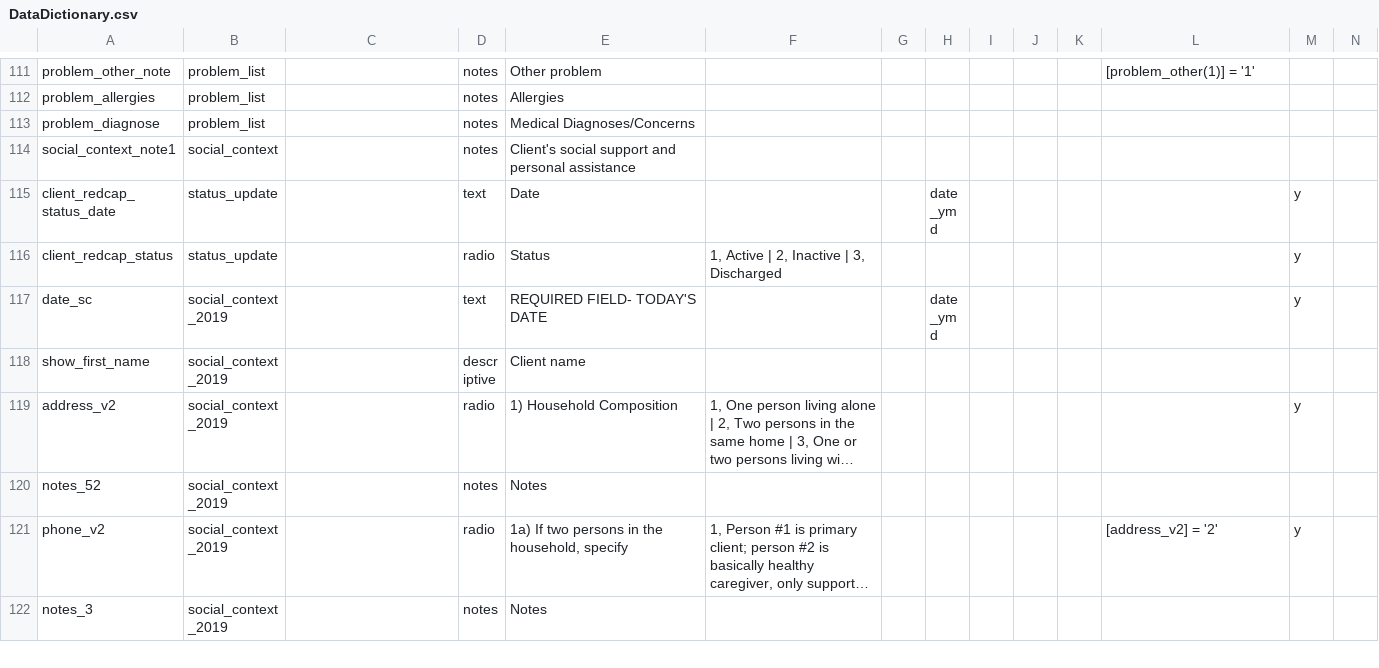
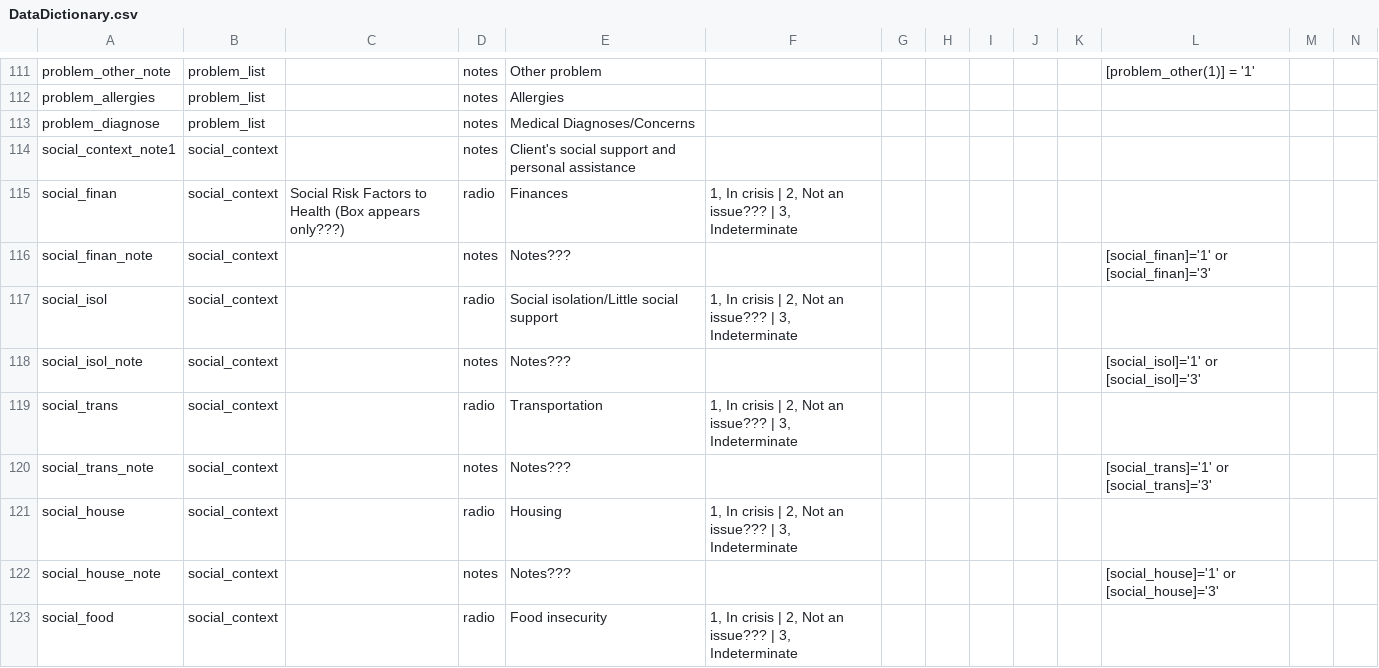
Before and after one commit to lcarlp/uvcnp, a CSV file: DataDictionary.csv, drawn as a sheet; only a part is shown, gaps mark what is left out; the shorter side is filled out with more unchanged rows; long unchanged cells end in …; rows hold the shown columns only; the diff covers the shown part only; the diff names each change by its address in the sheet, - before the commit and + after, or states it on an @@ line.

Commit message:
Added social risk factors to health.

```diff
--- a/DataDictionary.csv
+++ b/DataDictionary.csv
+row 115: social_finan | social_context | Social Risk Factors to Health (Box appears only???) | radio | Finances | 1, In crisis | 2, Not an issue??? | 3, Indeterminate
+row 116: social_finan_note | social_context |  | notes | Notes??? |  |  |  |  |  |  | [social_finan]='1' or [social_finan]='3'
+row 117: social_isol | social_context |  | radio | Social isolation/Little social support | 1, In crisis | 2, Not an issue??? | 3, Indeterminate
+row 118: social_isol_note | social_context |  | notes | Notes??? |  |  |  |  |  |  | [social_isol]='1' or [social_isol]='3'
+row 119: social_trans | social_context |  | radio | Transportation | 1, In crisis | 2, Not an issue??? | 3, Indeterminate
+row 120: social_trans_note | social_context |  | notes | Notes??? |  |  |  |  |  |  | [social_trans]='1' or [social_trans]='3'
+row 121: social_house | social_context |  | radio | Housing | 1, In crisis | 2, Not an issue??? | 3, Indeterminate
+row 122: social_house_note | social_context |  | notes | Notes??? |  |  |  |  |  |  | [social_house]='1' or [social_house]='3'
+row 123: social_food | social_context |  | radio | Food insecurity | 1, In crisis | 2, Not an issue??? | 3, Indeterminate
```
Also changed, not shown: 9 added rows elsewhere in this file.
